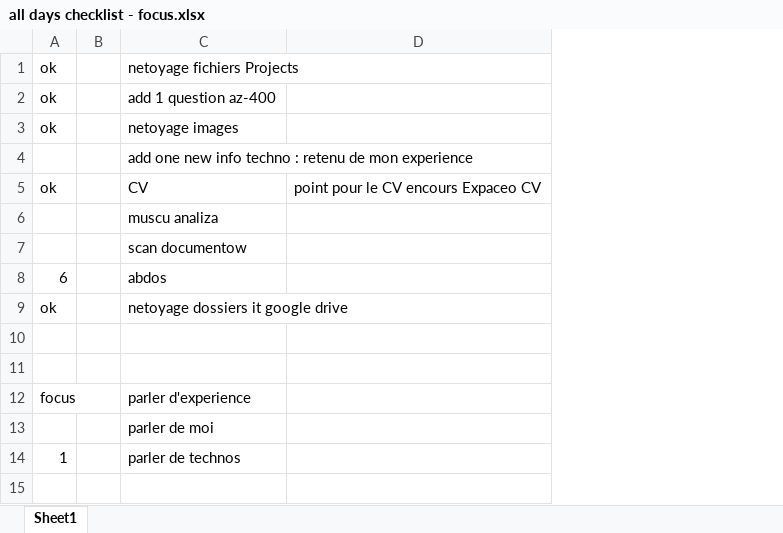
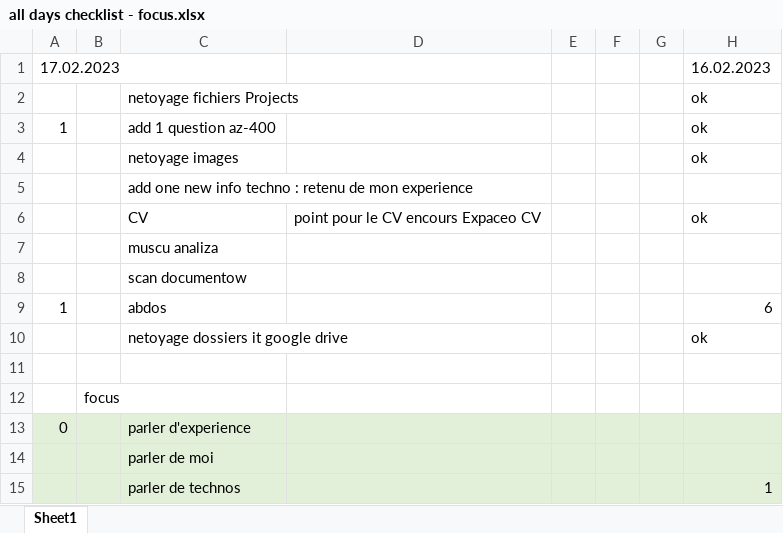
Before and after one commit to wth-mvp-s/LT, an Excel workbook: (development)/all days checklist - focus.xlsx, sheet Sheet1, drawn as a sheet; values as stored, in another font and other column widths than the file's, no borders; removed rows and columns are numbered as before the commit, all else as after; the diff names each change by its address in the sheet, - before the commit and + after, or states it on an @@ line.

```diff
--- a/(development)/all days checklist - focus.xlsx (sheet Sheet1)
+++ b/(development)/all days checklist - focus.xlsx (sheet Sheet1)
-column B, empty
+column B, row 12: focus
+column E, empty
+column F, empty
+column G, empty
+column H, rows 2-15: ok | ok | ok |  | ok |  |  | 6 | ok |  |  |  |  | 1
+row 1: 17.02.2023 |  |  |  |  |  |  | 16.02.2023
-A2: ok
+A2: (empty)
-A3: ok
+A3: 1
-A4: ok
+A4: (empty)
-A6: ok
+A6: (empty)
-A9: 6
+A9: 1
-A10: ok
+A10: (empty)
-A13: focus
+A13: 0
-A13:A15 fill: none
+A13:A15 fill: #E2F0D9
-C13:D15 fill: none
+C13:D15 fill: #E2F0D9
-A15: 1
+A15: (empty)
```
Also changed, not shown: 4 other files.
